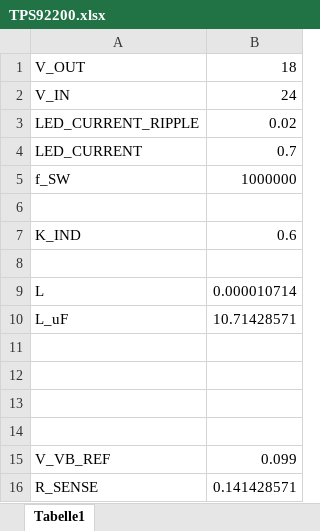
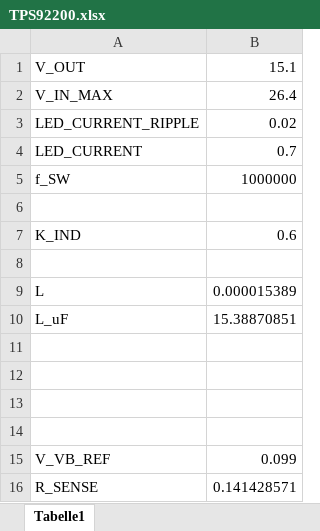
Before and after one commit to klaus-liebler/sensact, an Excel workbook: pcb/sensactOutdoor/TPS92200.xlsx, sheet Tabelle1, drawn as a sheet; values as stored, in another font and other column widths than the file's, no borders; removed rows and columns are numbered as before the commit, all else as after; the diff names each change by its address in the sheet, - before the commit and + after, or states it on an @@ line.

Commit message:
sensactOutdoor Release Candidate

```diff
--- a/pcb/sensactOutdoor/TPS92200.xlsx (sheet Tabelle1)
+++ b/pcb/sensactOutdoor/TPS92200.xlsx (sheet Tabelle1)
-B1: 18
+B1: 15.1
-row 2: V_IN | 24
+row 2: V_IN_MAX | 26.4
-B9: 0.000010714
+B9: 0.000015389
-B10: 10.71428571
+B10: 15.38870851
```
Also changed, not shown: 6 other files.
